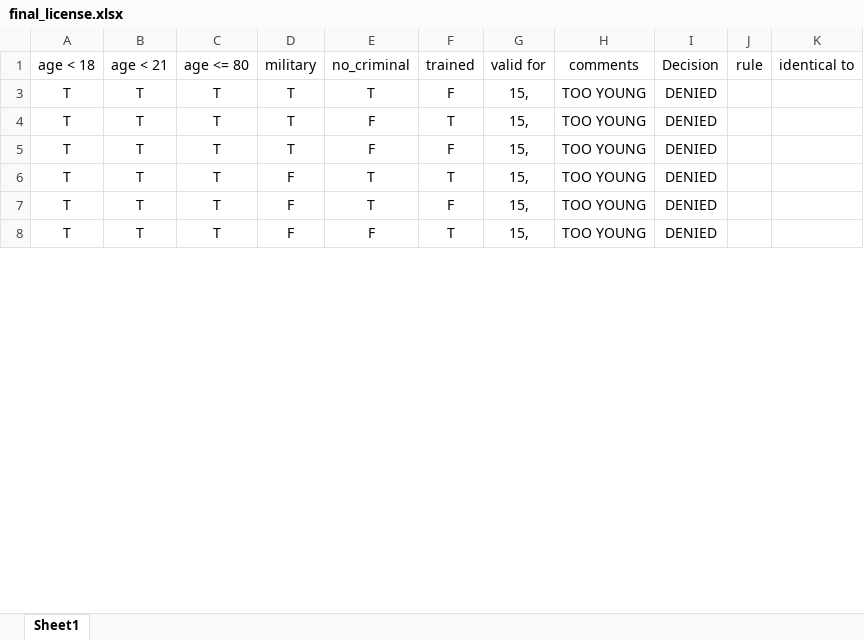
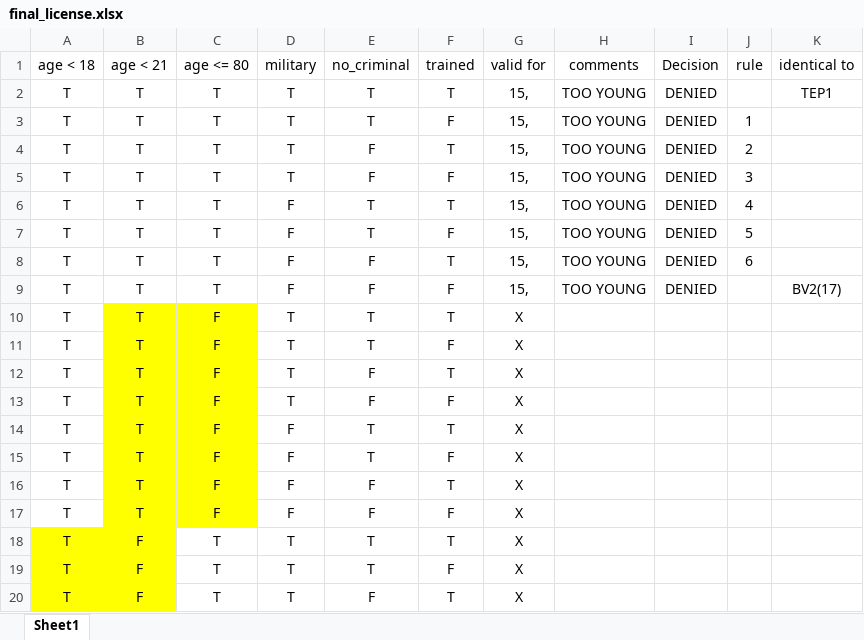
Before and after one commit to bekkerin/CS4103-carry-license, an Excel workbook: carry_license/final_license.xlsx, sheet Sheet1, drawn as a sheet; only a part is shown; values as stored, in another font and other column widths than the file's, no borders; table styles not drawn; the diff covers the shown part only; the diff names each change by its address in the sheet, - before the commit and + after, or states it on an @@ line.

```diff
--- a/carry_license/final_license.xlsx (sheet Sheet1)
+++ b/carry_license/final_license.xlsx (sheet Sheet1)
@@ row 2 unhidden: T | T | T | T | T | T | 15, | TOO YOUNG | DENIED |  | TEP1 @@
-J3 (rule): (empty)
+J3 (rule): 1
-J4 (rule): (empty)
+J4 (rule): 2
-J5 (rule): (empty)
+J5 (rule): 3
-J6 (rule): (empty)
+J6 (rule): 4
-J7 (rule): (empty)
+J7 (rule): 5
-J8 (rule): (empty)
+J8 (rule): 6
@@ row 9 unhidden: T | T | T | F | F | F | 15, | TOO YOUNG | DENIED |  | BV2(17) @@
@@ row 10 unhidden: T | T | F | T | T | T | X @@
@@ row 11 unhidden: T | T | F | T | T | F | X @@
@@ row 12 unhidden: T | T | F | T | F | T | X @@
@@ row 13 unhidden: T | T | F | T | F | F | X @@
@@ row 14 unhidden: T | T | F | F | T | T | X @@
@@ row 15 unhidden: T | T | F | F | T | F | X @@
@@ row 16 unhidden: T | T | F | F | F | T | X @@
@@ row 17 unhidden: T | T | F | F | F | F | X @@
@@ row 18 unhidden: T | F | T | T | T | T | X @@
@@ row 19 unhidden: T | F | T | T | T | F | X @@
@@ row 20 unhidden: T | F | T | T | F | T | X @@
```
Also changed, not shown: 1 added row, 23 hidden or unhidden rows and 30 edited cells elsewhere in this sheet, 7 other files.
